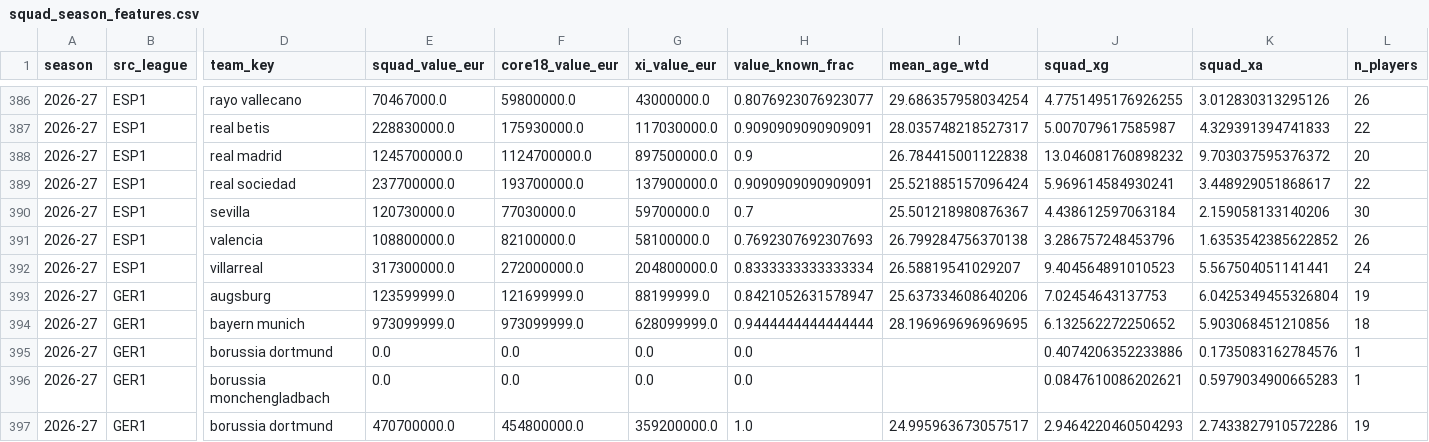
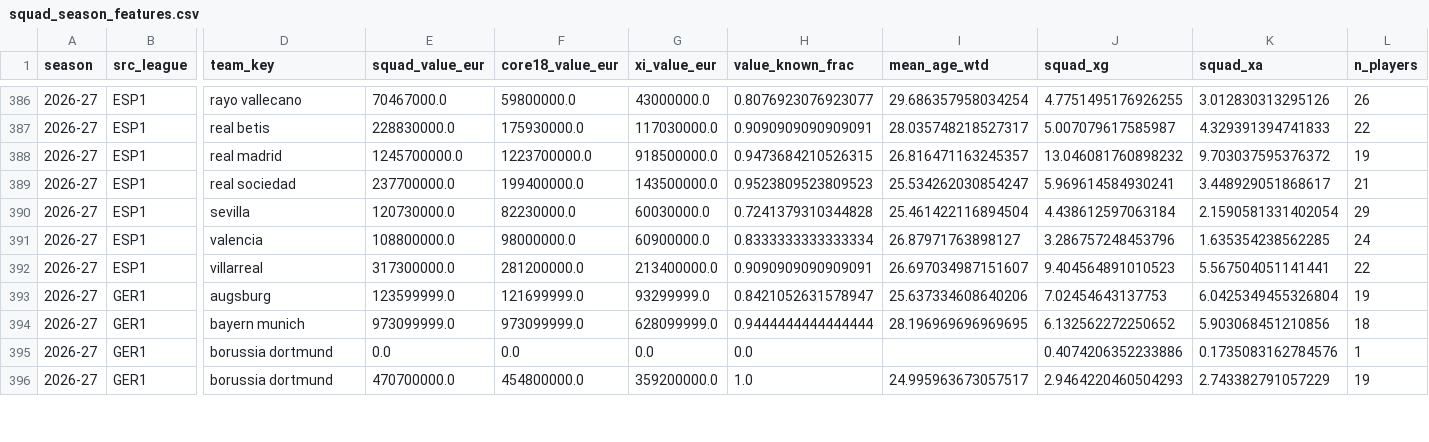
Before and after one commit to vsntll/xValue, a CSV file: data/processed/squad_season_features.csv, drawn as a sheet; only a part is shown, gaps mark what is left out; removed rows and columns are numbered as before the commit, all else as after; rows hold the shown columns only; the diff covers the shown part only; the diff names each change by its address in the sheet, - before the commit and + after, or states it on an @@ line.

Commit message:
Rebuild: 22 duplicate-name player rows consolidated (942 players), one name per player everywhere

```diff
--- a/data/processed/squad_season_features.csv
+++ b/data/processed/squad_season_features.csv
-F388 (core18_value_eur): 1124700000.0
+F388 (core18_value_eur): 1223700000.0
-G388 (xi_value_eur): 897500000.0
+G388 (xi_value_eur): 918500000.0
-H388 (value_known_frac): 0.9
+H388 (value_known_frac): 0.9473684210526315
-I388 (mean_age_wtd): 26.784415001122838
+I388 (mean_age_wtd): 26.816471163245357
-L388 (n_players): 20
+L388 (n_players): 19
-F389 (core18_value_eur): 193700000.0
+F389 (core18_value_eur): 199400000.0
-G389 (xi_value_eur): 137900000.0
+G389 (xi_value_eur): 143500000.0
-H389 (value_known_frac): 0.9090909090909091
+H389 (value_known_frac): 0.9523809523809523
-I389 (mean_age_wtd): 25.521885157096424
+I389 (mean_age_wtd): 25.534262030854247
-L389 (n_players): 22
+L389 (n_players): 21
-F390 (core18_value_eur): 77030000.0
+F390 (core18_value_eur): 82230000.0
-G390 (xi_value_eur): 59700000.0
+G390 (xi_value_eur): 60030000.0
-H390 (value_known_frac): 0.7
+H390 (value_known_frac): 0.7241379310344828
-I390 (mean_age_wtd): 25.501218980876367
+I390 (mean_age_wtd): 25.461422116894504
-K390 (squad_xa): 2.159058133140206
+K390 (squad_xa): 2.1590581331402054
-L390 (n_players): 30
+L390 (n_players): 29
-F391 (core18_value_eur): 82100000.0
+F391 (core18_value_eur): 98000000.0
-G391 (xi_value_eur): 58100000.0
+G391 (xi_value_eur): 60900000.0
-H391 (value_known_frac): 0.7692307692307693
+H391 (value_known_frac): 0.8333333333333334
-I391 (mean_age_wtd): 26.799284756370138
+I391 (mean_age_wtd): 26.87971763898127
-K391 (squad_xa): 1.6353542385622852
+K391 (squad_xa): 1.635354238562285
-L391 (n_players): 26
+L391 (n_players): 24
-F392 (core18_value_eur): 272000000.0
+F392 (core18_value_eur): 281200000.0
-G392 (xi_value_eur): 204800000.0
+G392 (xi_value_eur): 213400000.0
-H392 (value_known_frac): 0.8333333333333334
+H392 (value_known_frac): 0.9090909090909091
-I392 (mean_age_wtd): 26.58819541029207
+I392 (mean_age_wtd): 26.697034987151607
-L392 (n_players): 24
+L392 (n_players): 22
-G393 (xi_value_eur): 88199999.0
+G393 (xi_value_eur): 93299999.0
-row 396: 2026-27 | GER1 | borussia monchengladbach | 0.0 | 0.0 | 0.0 | 0.0 |  | 0.0847610086202621 | 0.5979034900665283 | 1
-K396 (squad_xa): 2.7433827910572286
+K396 (squad_xa): 2.743382791057229
```
Also changed, not shown: 1 removed row and 73 edited cells elsewhere in this file, data/processed/outcome_model_predictions_hybrid.csv, data/processed/squad_momentum.csv, 7 other files.
